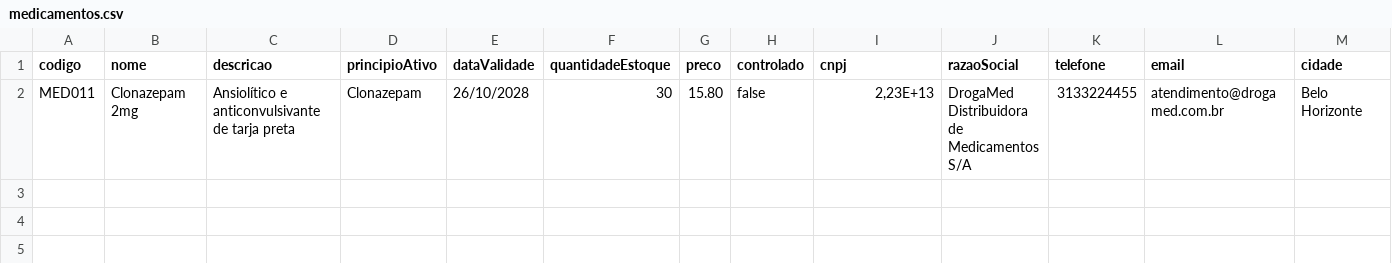
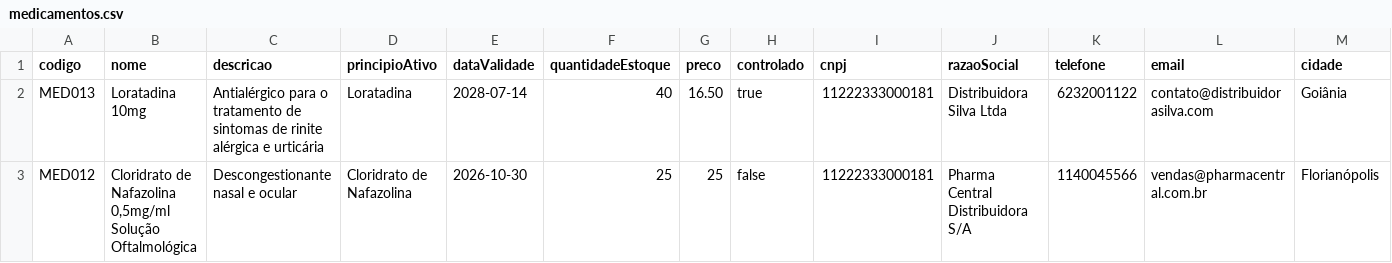
Before and after one commit to victorhugoEngineer/GerenciamentoFarmacia, a CSV file: dados/medicamentos.csv, drawn as a sheet; only a part is shown; removed rows and columns are numbered as before the commit, all else as after; rows hold the shown columns only; the diff names each change by its address in the sheet, - before the commit and + after, or states it on an @@ line.

```diff
--- a/dados/medicamentos.csv
+++ b/dados/medicamentos.csv
-row 2: MED011 | Clonazepam 2mg | Ansiolítico e anticonvulsivante de tarja preta | Clonazepam | 26/10/2028 | 30 | 15.80 | false | 2,23E+13 | DrogaMed Distribuidora de Medicamentos S/A | 3133224455 | atendimento@drogamed.com.br | Belo Horizonte
+row 2: MED013 | Loratadina 10mg | Antialérgico para o tratamento de sintomas de rinite alérgica e urticária | Loratadina | 2028-07-14 | 40 | 16.50 | true | 11222333000181 | Distribuidora Silva Ltda | 6232001122 | contato@distribuidorasilva.com | Goiânia
+row 3: MED012 | Cloridrato de Nafazolina 0,5mg/ml Solução Oftalmológica | Descongestionante nasal e ocular | Cloridrato de Nafazolina | 2026-10-30 | 25 | 25 | false | 11222333000181 | Pharma Central Distribuidora S/A | 1140045566 | vendas@pharmacentral.com.br | Florianópolis
```
Also changed, not shown: 1 other file.
